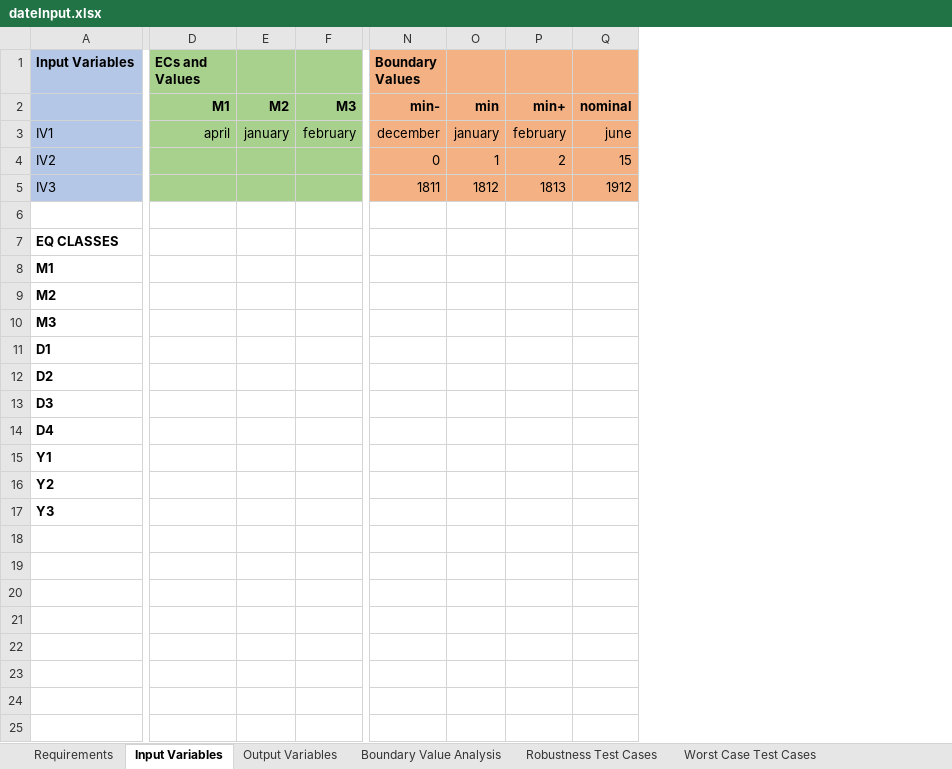
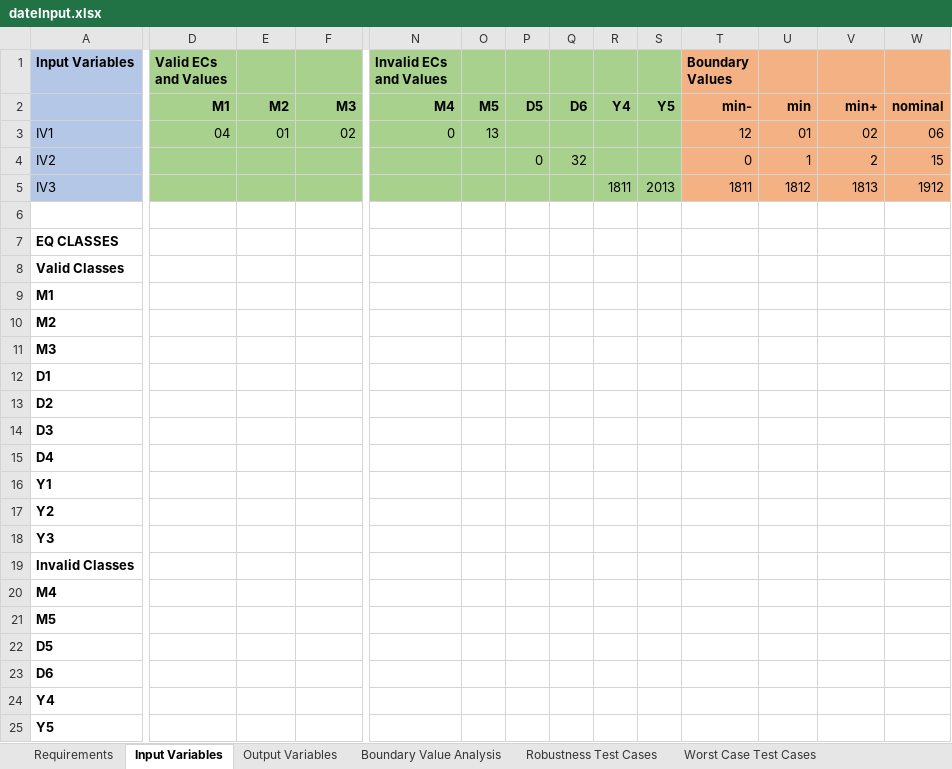
Before and after one commit to pelinsenkula/SoftwareTesting, an Excel workbook: resource/dateInput.xlsx, sheet Input Variables, drawn as a sheet; only a part is shown, gaps mark what is left out; values as stored, in another font and other column widths than the file's, no borders; addresses are those after the commit; rows hold the shown columns only; the diff covers the shown part only; the diff names each change by its address in the sheet, - before the commit and + after, or states it on an @@ line.

Commit message:
dateINput invalid class eklemesi

```diff
--- a/resource/dateInput.xlsx (sheet Input Variables)
+++ b/resource/dateInput.xlsx (sheet Input Variables)
+column N (Invalid ECs and Values), rows 2-3: M4 | 0
+column O, rows 2-3: M5 | 13
+column P, rows 2-4: D5 |  | 0
+column Q, rows 2-4: D6 |  | 32
+column R, rows 2-5: Y4 |  |  | 1811
+column S, rows 2-5: Y5 |  |  | 2013
-D1: ECs and Values
+D1: Valid ECs and Values
-D3 (Valid ECs and Values): april
+D3 (Valid ECs and Values): 04
-E3: january
+E3: 01
-F3: february
+F3: 02
-T3 (Boundary Values): december
+T3 (Boundary Values): 12
-U3: january
+U3: 01
-V3: february
+V3: 02
-W3: june
+W3: 06
+row 8: Valid Classes
+row 19: Invalid Classes
+row 20: M4
+row 21: M5
+row 22: D5
+row 23: D6
+row 24: Y4
+row 25: Y5
```
Also changed, not shown: 3 edited cells elsewhere in this sheet.
